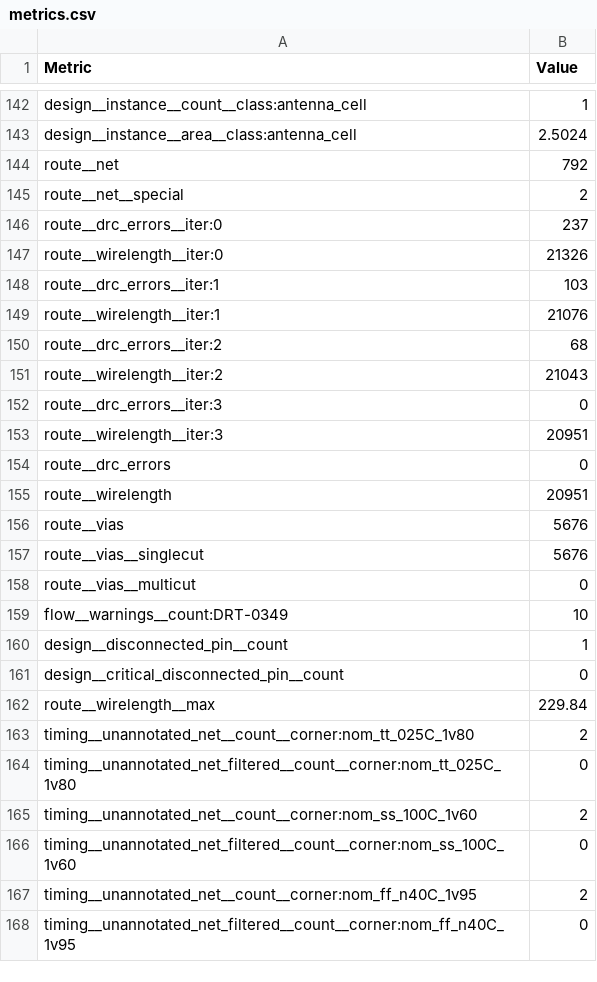
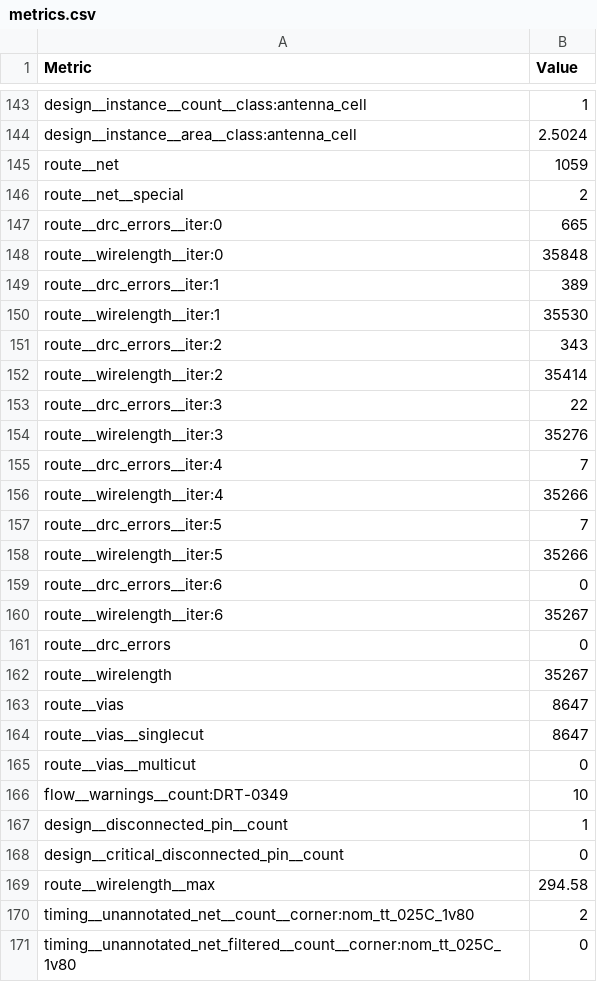
Before and after one commit to htfab/tinytapeout-sky-26a, a CSV file: projects/tt_um_lowprocess_wildcamping/stats/metrics.csv, drawn as a sheet; only a part is shown, gaps mark what is left out; the shorter side is filled out with more unchanged rows; the diff covers the shown part only.

Commit message:
feat: update project tt_um_lowprocess_wildcamping from lowprocess/tt26a-wildcamping
Commit: 27a666ec084f098a01f89d944c971ff6d79a5ab5
Workflow: https://github.com/lowprocess/tt26a-wildcamping/actions/runs/25678030432

```diff
--- a/projects/tt_um_lowprocess_wildcamping/stats/metrics.csv
+++ b/projects/tt_um_lowprocess_wildcamping/stats/metrics.csv
@@ -143,16 +144,22 @@ design__instance__count__class:antenna_cell,1
 design__instance__area__class:antenna_cell,2.5024
-route__net,792
+route__net,1059
 route__net__special,2
-route__drc_errors__iter:0,237
-route__wirelength__iter:0,21326
-route__drc_errors__iter:1,103
-route__wirelength__iter:1,21076
-route__drc_errors__iter:2,68
-route__wirelength__iter:2,21043
-route__drc_errors__iter:3,0
-route__wirelength__iter:3,20951
+route__drc_errors__iter:0,665
+route__wirelength__iter:0,35848
+route__drc_errors__iter:1,389
+route__wirelength__iter:1,35530
+route__drc_errors__iter:2,343
+route__wirelength__iter:2,35414
+route__drc_errors__iter:3,22
+route__wirelength__iter:3,35276
+route__drc_errors__iter:4,7
+route__wirelength__iter:4,35266
+route__drc_errors__iter:5,7
+route__wirelength__iter:5,35266
+route__drc_errors__iter:6,0
+route__wirelength__iter:6,35267
 route__drc_errors,0
-route__wirelength,20951
-route__vias,5676
-route__vias__singlecut,5676
+route__wirelength,35267
+route__vias,8647
+route__vias__singlecut,8647
 route__vias__multicut,0
@@ -161,3 +168,3 @@ design__disconnected_pin__count,1
 design__critical_disconnected_pin__count,0
-route__wirelength__max,229.84
+route__wirelength__max,294.58
 timing__unannotated_net__count__corner:nom_tt_025C_1v80,2
```
Also changed, not shown: 1 added row and 107 edited cells elsewhere in this file, 7 other files.
